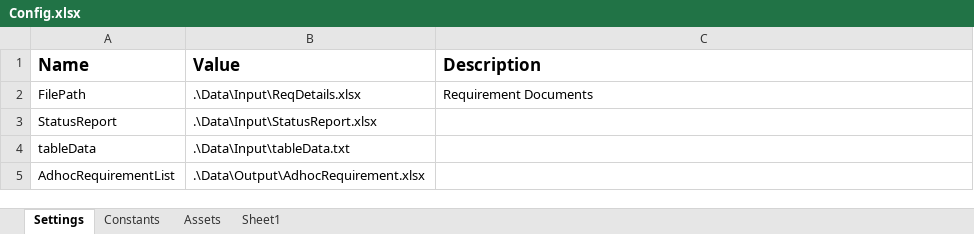
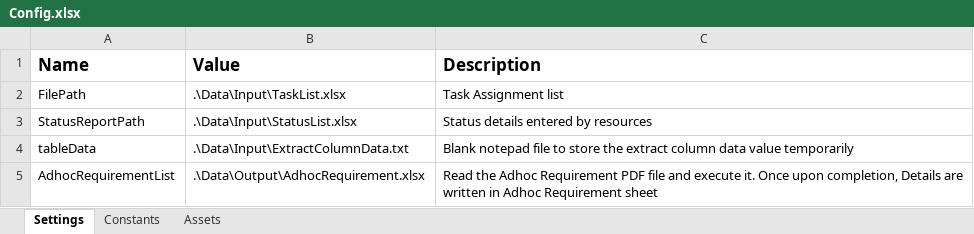
Before and after one commit to Chandru05/PowerUpAutomation, an Excel workbook: Data/Config.xlsx, sheet Settings, drawn as a sheet; values as stored, in another font and other column widths than the file's, no borders; removed rows and columns are numbered as before the commit, all else as after; the diff names each change by its address in the sheet, - before the commit and + after, or states it on an @@ line.

```diff
--- a/Data/Config.xlsx (sheet Settings)
+++ b/Data/Config.xlsx (sheet Settings)
-sheet tab: Sheet1
-B2 (Value): .\Data\Input\ReqDetails.xlsx
+B2 (Value): .\Data\Input\TaskList.xlsx
-C2 (Description): Requirement Documents
+C2 (Description): Task Assignment list
-row 3: StatusReport | .\Data\Input\StatusReport.xlsx
+row 3: StatusReportPath | .\Data\Input\StatusList.xlsx | Status details entered by resources
-B4 (Value): .\Data\Input\tableData.txt
+B4 (Value): .\Data\Input\ExtractColumnData.txt
-C4 (Description): (empty)
+C4 (Description): Blank notepad file to store the extract column data value temporarily
-C5 (Description): (empty)
+C5 (Description): Read the Adhoc Requirement PDF file and execute it. Once upon completion, Details are written in Adhoc Requirement sheet
```
Also changed, not shown: sheet Constants, 8 other files.
